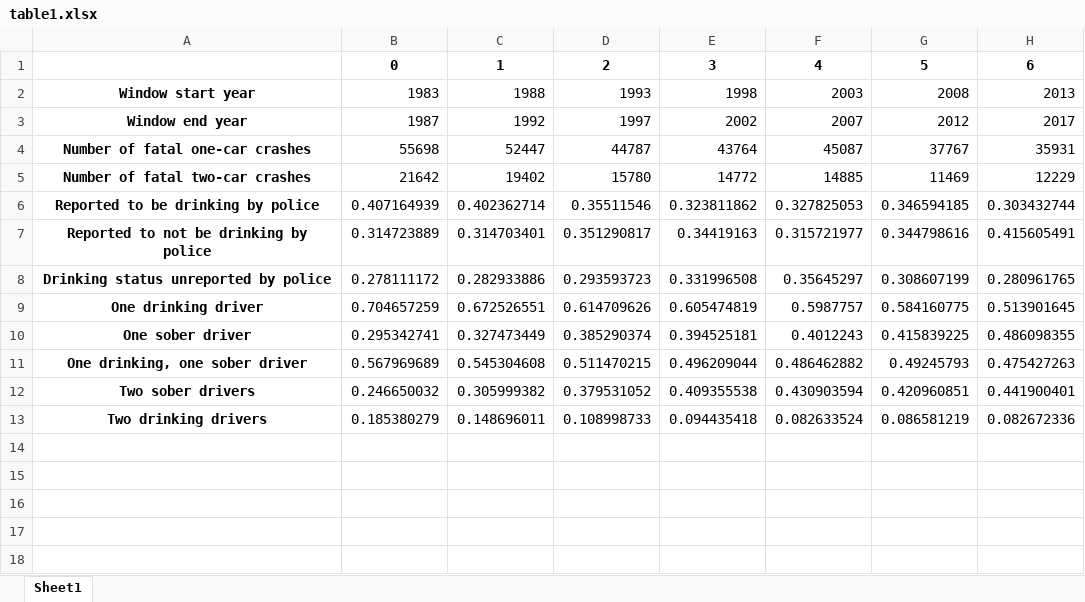
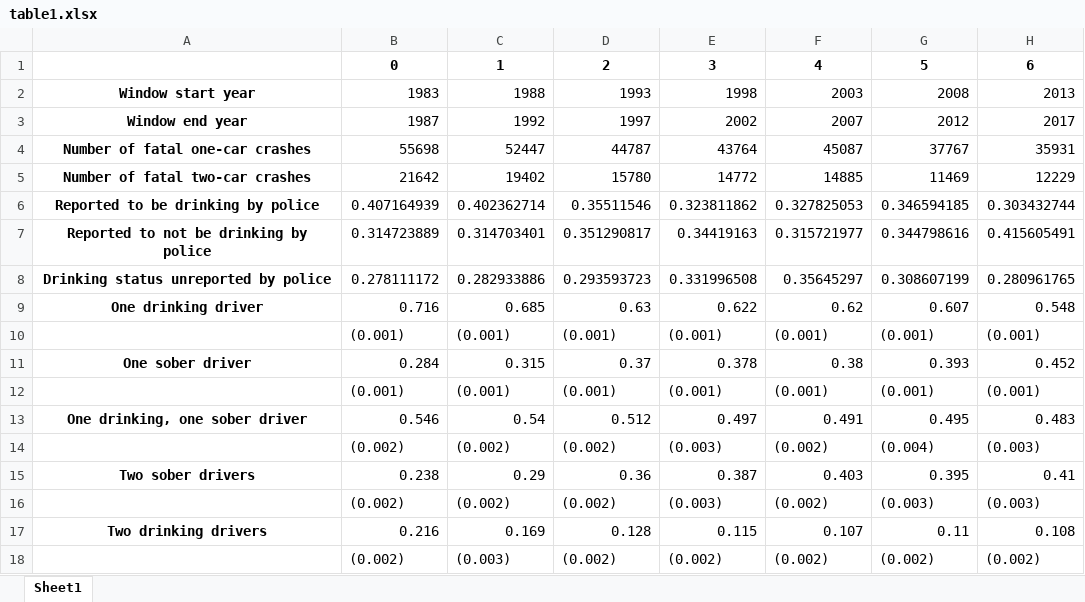
Before and after one commit to ntefft/dt-trends, an Excel workbook: trends/results/table1.xlsx, sheet Sheet1, drawn as a sheet; values as stored, in another font and other column widths than the file's, no borders; removed rows and columns are numbered as before the commit, all else as after; the diff names each change by its address in the sheet, - before the commit and + after, or states it on an @@ line.

Commit message:
Update table1.xlsx

```diff
--- a/trends/results/table1.xlsx (sheet Sheet1)
+++ b/trends/results/table1.xlsx (sheet Sheet1)
-row 9: One drinking driver | 0.704657259 | 0.672526551 | 0.614709626 | 0.605474819 | 0.5987757 | 0.584160775 | 0.513901645
-row 10: One sober driver | 0.295342741 | 0.327473449 | 0.385290374 | 0.394525181 | 0.4012243 | 0.415839225 | 0.486098355
-row 11: One drinking, one sober driver | 0.567969689 | 0.545304608 | 0.511470215 | 0.496209044 | 0.486462882 | 0.49245793 | 0.475427263
-row 12: Two sober drivers | 0.246650032 | 0.305999382 | 0.379531052 | 0.409355538 | 0.430903594 | 0.420960851 | 0.441900401
-row 13: Two drinking drivers | 0.185380279 | 0.148696011 | 0.108998733 | 0.094435418 | 0.082633524 | 0.086581219 | 0.082672336
+row 9: One drinking driver | 0.716 | 0.685 | 0.63 | 0.622 | 0.62 | 0.607 | 0.548
+row 10:  | (0.001) | (0.001) | (0.001) | (0.001) | (0.001) | (0.001) | (0.001)
+row 11: One sober driver | 0.284 | 0.315 | 0.37 | 0.378 | 0.38 | 0.393 | 0.452
+row 12:  | (0.001) | (0.001) | (0.001) | (0.001) | (0.001) | (0.001) | (0.001)
+row 13: One drinking, one sober driver | 0.546 | 0.54 | 0.512 | 0.497 | 0.491 | 0.495 | 0.483
+row 14:  | (0.002) | (0.002) | (0.002) | (0.003) | (0.002) | (0.004) | (0.003)
+row 15: Two sober drivers | 0.238 | 0.29 | 0.36 | 0.387 | 0.403 | 0.395 | 0.41
+row 16:  | (0.002) | (0.002) | (0.002) | (0.003) | (0.002) | (0.003) | (0.003)
+row 17: Two drinking drivers | 0.216 | 0.169 | 0.128 | 0.115 | 0.107 | 0.11 | 0.108
+row 18:  | (0.002) | (0.003) | (0.002) | (0.002) | (0.002) | (0.002) | (0.002)
```
